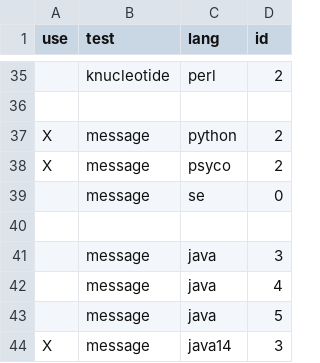
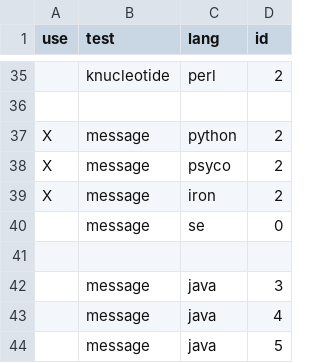
Before and after one commit to kragen/shootout, a CSV file: website/desc/exclude.csv, drawn as a sheet; only a part is shown, gaps mark what is left out; the shorter side is filled out with more unchanged rows.

Commit message:
*** empty log message ***

```diff
--- a/website/desc/exclude.csv
+++ b/website/desc/exclude.csv
@@ -38,2 +38,3 @@ X,message,python,2
 X,message,psyco,2
+X,message,iron,2
 ,message,se,0
```
Also changed, not shown: website/websites/gp4/include.csv.
